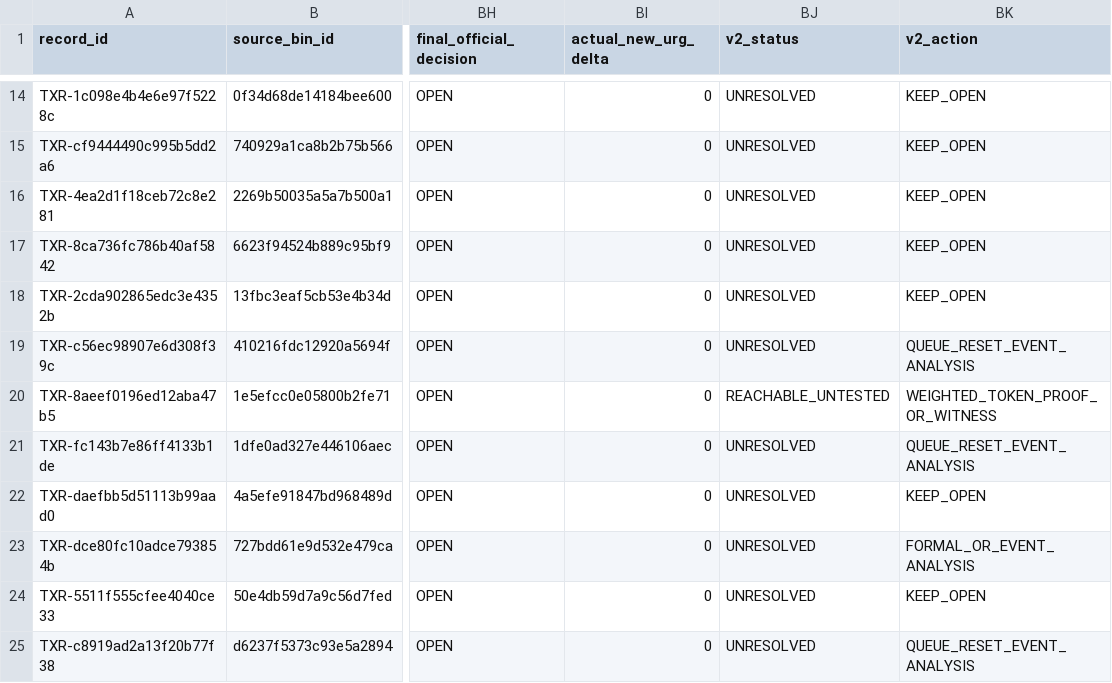
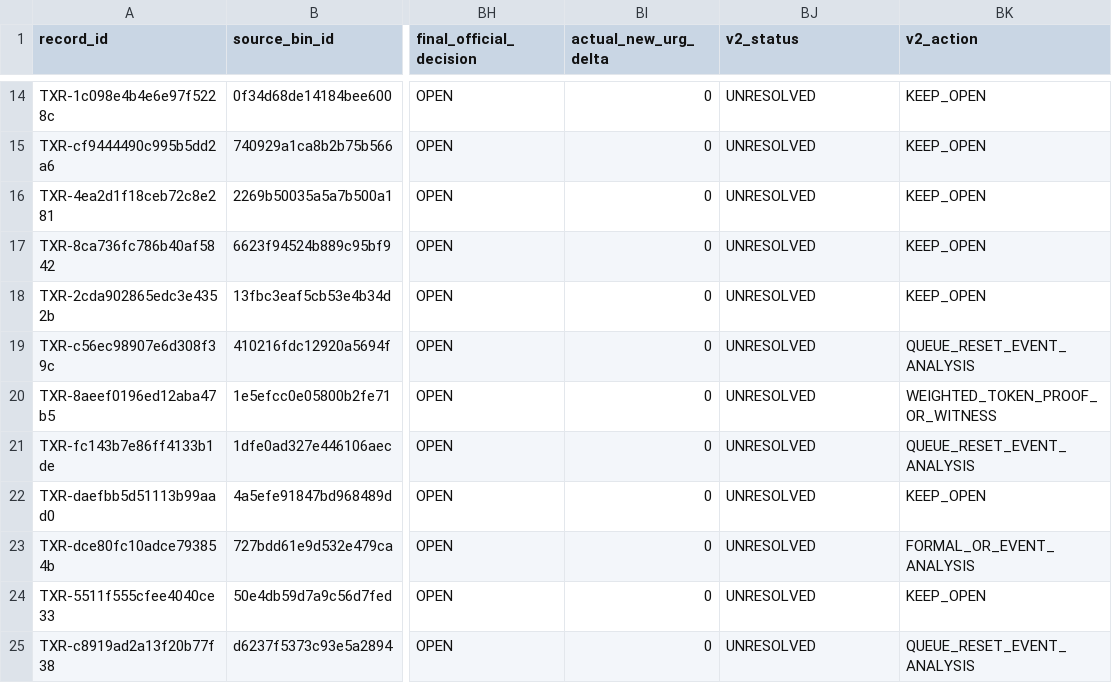
Before and after one commit to cwu766485-ctrl/dsm_ip, a CSV file: docs/verification/data/thermo5-pr55-application/v2/coverage_exact_triage_v2.csv, drawn as a sheet; only a part is shown, gaps mark what is left out; the diff covers the shown part only; the diff names each change by its address in the sheet, - before the commit and + after, or states it on an @@ line.

Commit message:
Keep unproven target reachability unresolved and separate line93 proofs

```diff
--- a/docs/verification/data/thermo5-pr55-application/v2/coverage_exact_triage_v2.csv
+++ b/docs/verification/data/thermo5-pr55-application/v2/coverage_exact_triage_v2.csv
-BJ20 (v2_status): REACHABLE_UNTESTED
+BJ20 (v2_status): UNRESOLVED
```
Also changed, not shown: 9 edited cells elsewhere in this file, 3 other files.
